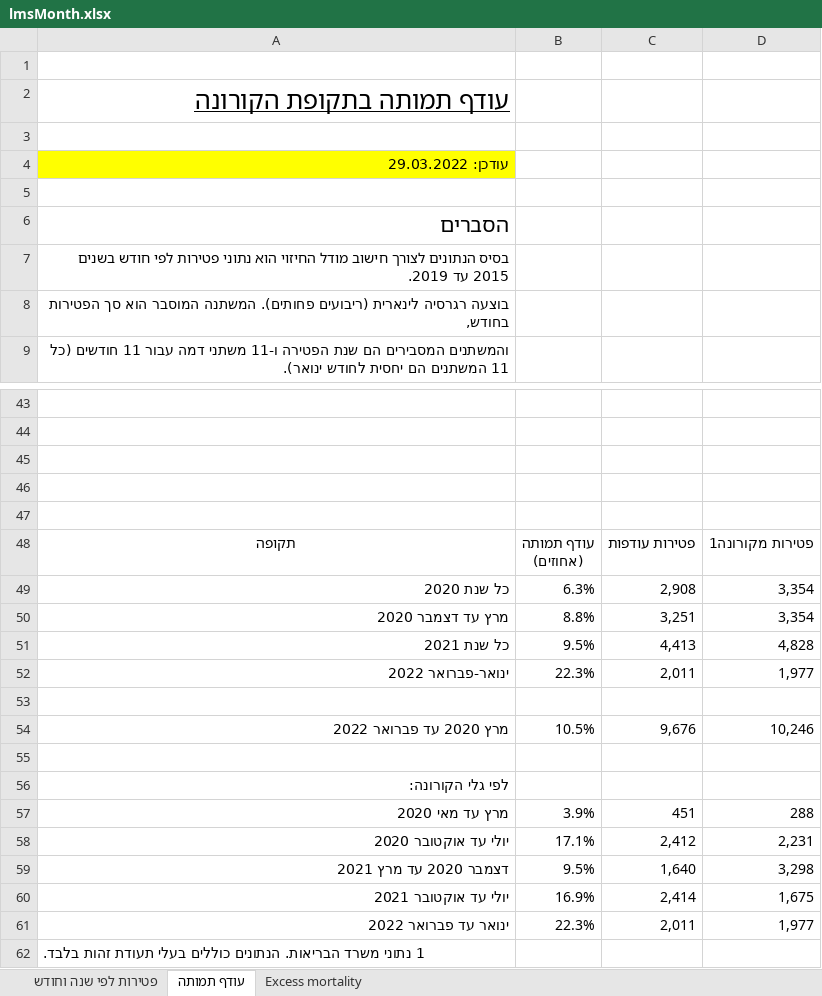
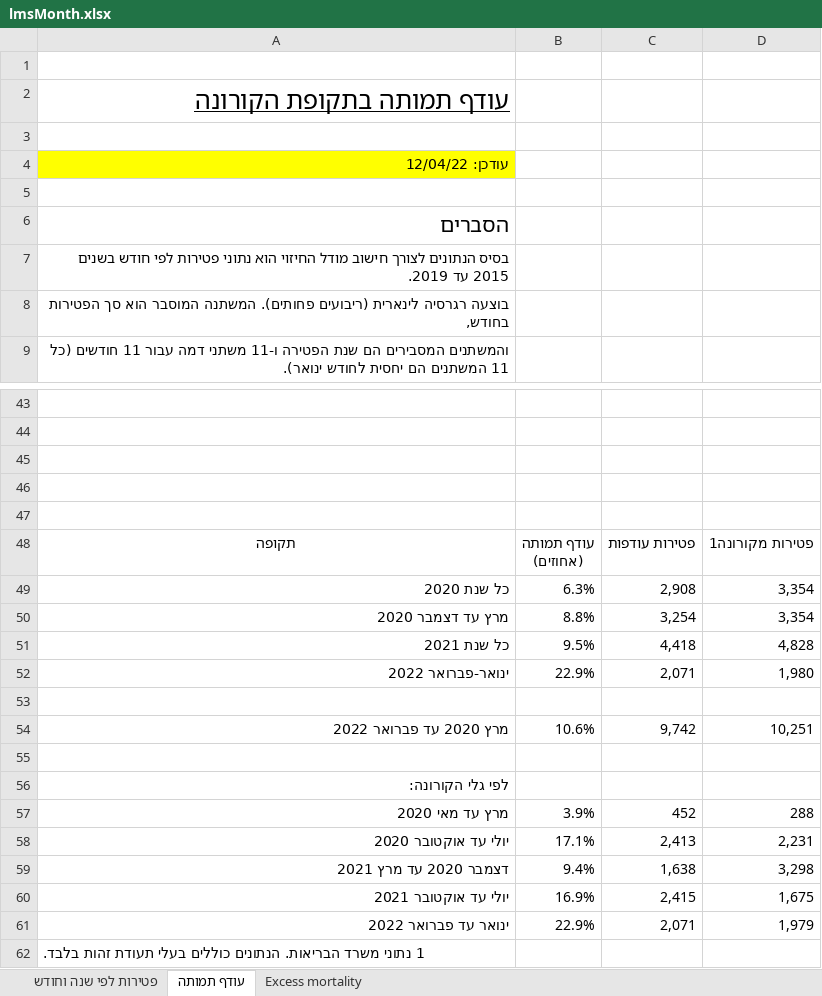
Before and after one commit to yuval-harpaz/covid-19-israel-matlab, an Excel workbook: data/Israel/lmsMonth.xlsx, sheet עודף תמותה, drawn as a sheet; only a part is shown, gaps mark what is left out; values as stored, in another font and other column widths than the file's, no borders; charts and pictures not drawn; removed rows and columns are numbered as before the commit, all else as after; the diff names each change by its address in the sheet, - before the commit and + after, or states it on an @@ line.

```diff
--- a/data/Israel/lmsMonth.xlsx (sheet עודף תמותה)
+++ b/data/Israel/lmsMonth.xlsx (sheet עודף תמותה)
-A4: עודכן: 29.03.2022
+A4: עודכן: 12/04/22
-C50: 3,251
+C50: 3,254
-C51: 4,413
+C51: 4,418
-row 52: ינואר-פברואר 2022 | 22.3% | 2,011 | 1,977
+row 52: ינואר-פברואר 2022 | 22.9% | 2,071 | 1,980
-row 54: מרץ 2020 עד פברואר 2022 | 10.5% | 9,676 | 10,246
+row 54: מרץ 2020 עד פברואר 2022 | 10.6% | 9,742 | 10,251
-C57: 451
+C57: 452
-C58: 2,412
+C58: 2,413
-B59: 9.5%
+B59: 9.4%
-C59: 1,640
+C59: 1,638
-C60: 2,414
+C60: 2,415
-row 61: ינואר עד פברואר 2022 | 22.3% | 2,011 | 1,977
+row 61: ינואר עד פברואר 2022 | 22.9% | 2,071 | 1,979
```
Also changed, not shown: sheet Excess mortality, sheet פטירות לפי שנה וחודש, charts or pictures, 3 other files.
